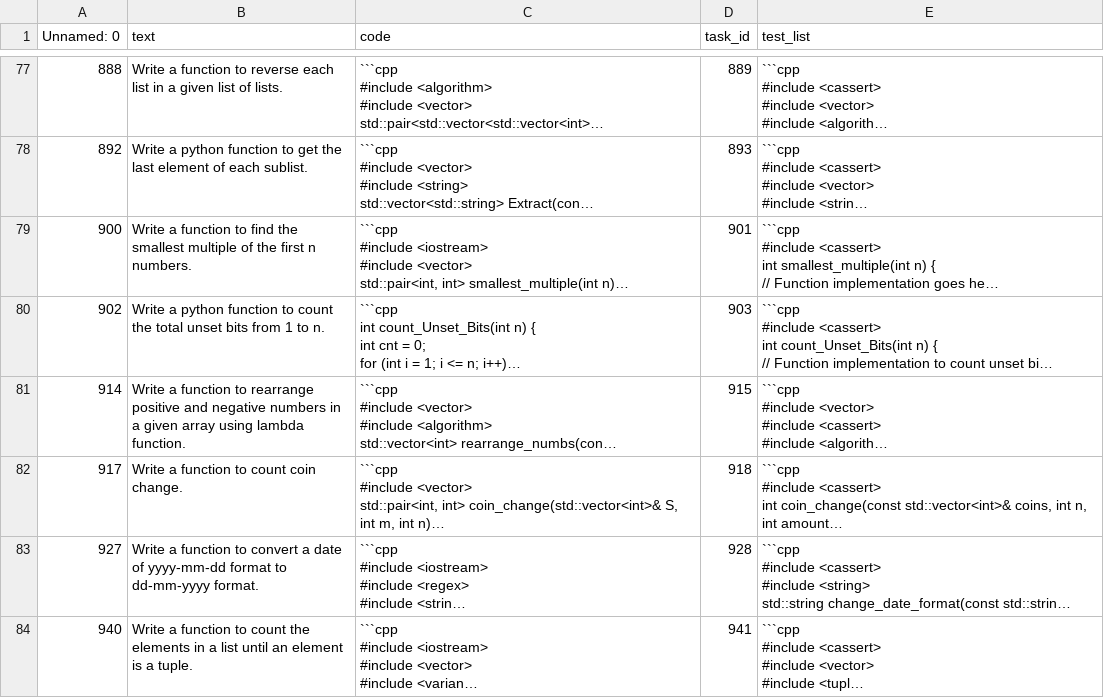
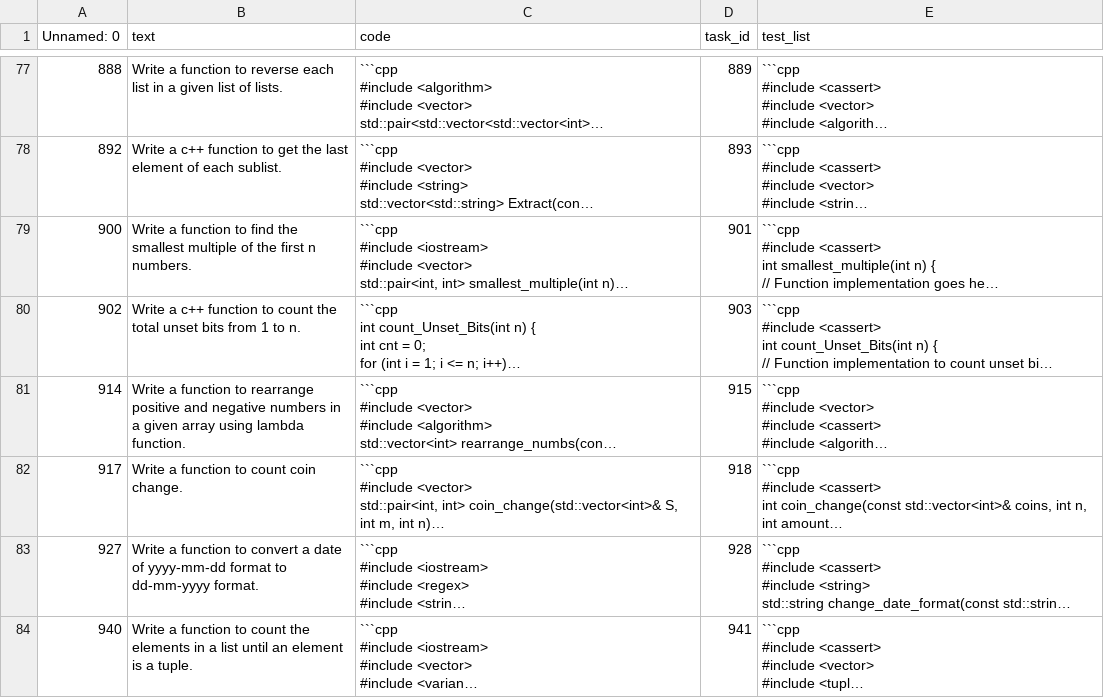
Before and after one commit to AhmedSameh210/QAgent2.0, a CSV file: Updated DB/Test Samples/deleted_ID_info_C.csv, drawn as a sheet; only a part is shown, gaps mark what is left out; long unchanged cells end in …; the diff covers the shown part only; the diff names each change by its address in the sheet, - before the commit and + after, or states it on an @@ line.

```diff
--- a/Updated DB/Test Samples/deleted_ID_info_C.csv
+++ b/Updated DB/Test Samples/deleted_ID_info_C.csv
-B78 (text): Write a python function to…
+B78 (text): Write a c++ function to…
-B80 (text): Write a python function to…
+B80 (text): Write a c++ function to…
```
Also changed, not shown: 36 edited cells elsewhere in this file, 14 other files.
